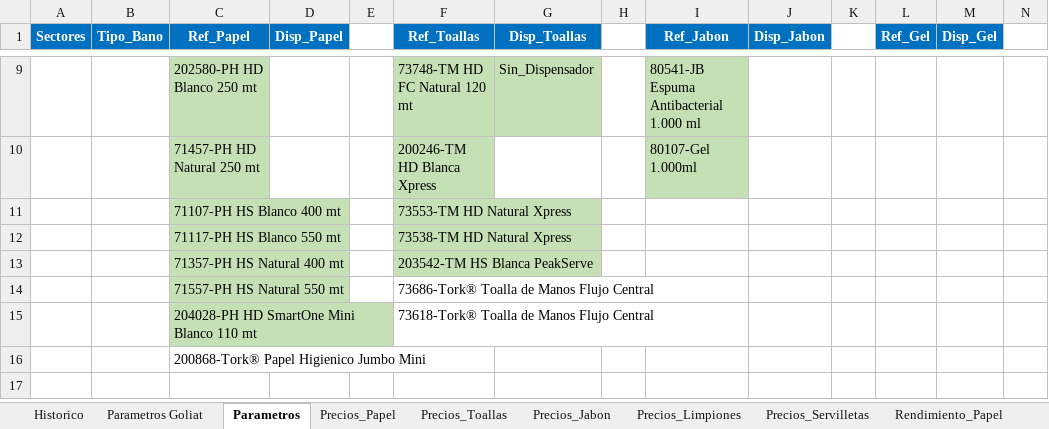
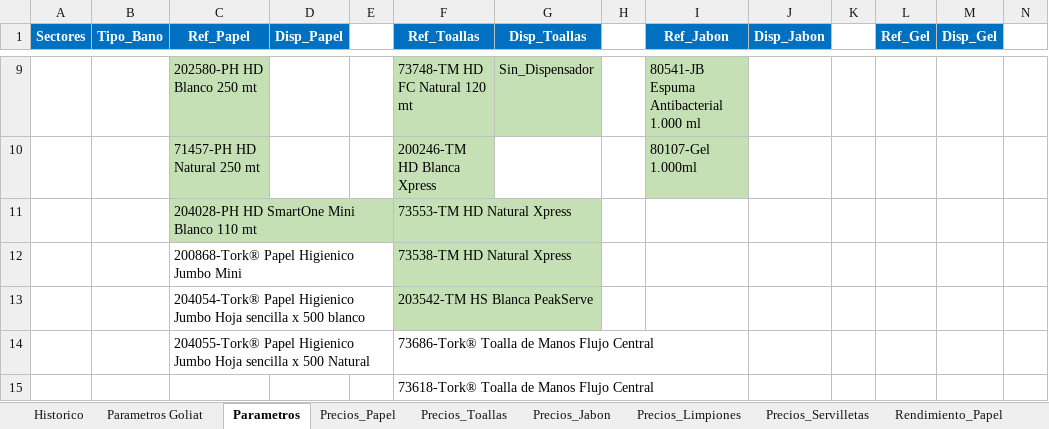
Before and after one commit to daniellcobos/Consapi, an Excel workbook: webapp/static/ParametrosSimulador.xlsx, sheet Parametros, drawn as a sheet; only a part is shown, gaps mark what is left out; values as stored, in another font and other column widths than the file's, no borders; removed rows and columns are numbered as before the commit, all else as after; rows hold the shown columns only; the diff names each change by its address in the sheet, - before the commit and + after, or states it on an @@ line.

```diff
--- a/webapp/static/ParametrosSimulador.xlsx (sheet Parametros)
+++ b/webapp/static/ParametrosSimulador.xlsx (sheet Parametros)
-row 11:  |  | 71107-PH HS Blanco 400 mt |  |  | 73553-TM HD Natural Xpress
-row 12:  |  | 71117-PH HS Blanco 550 mt |  |  | 73538-TM HD Natural Xpress
-row 13:  |  | 71357-PH HS Natural 400 mt |  |  | 203542-TM HS Blanca PeakServe
-row 14:  |  | 71557-PH HS Natural 550 mt |  |  | 73686-Tork® Toalla de Manos Flujo Central
-F11 (Ref_Toallas): 73618-Tork® Toalla de Manos Flujo Central
+F11 (Ref_Toallas): 73553-TM HD Natural Xpress
-F11:F12 fill: none
+F11:F12 fill: #C5E0B4
-F12 (Ref_Toallas): (empty)
+F12 (Ref_Toallas): 73538-TM HD Natural Xpress
+row 13:  |  | 204054-Tork® Papel Higienico Jumbo Hoja sencilla x 500 blanco |  |  | 203542-TM HS Blanca PeakServe
+row 14:  |  | 204055-Tork® Papel Higienico Jumbo Hoja sencilla x 500 Natural |  |  | 73686-Tork® Toalla de Manos Flujo Central
+row 15:  |  |  |  |  | 73618-Tork® Toalla de Manos Flujo Central
```
Also changed, not shown: sheet Rendimiento_Papel, sheet Precios_Papel, sheet Inicio, 10 other files.
